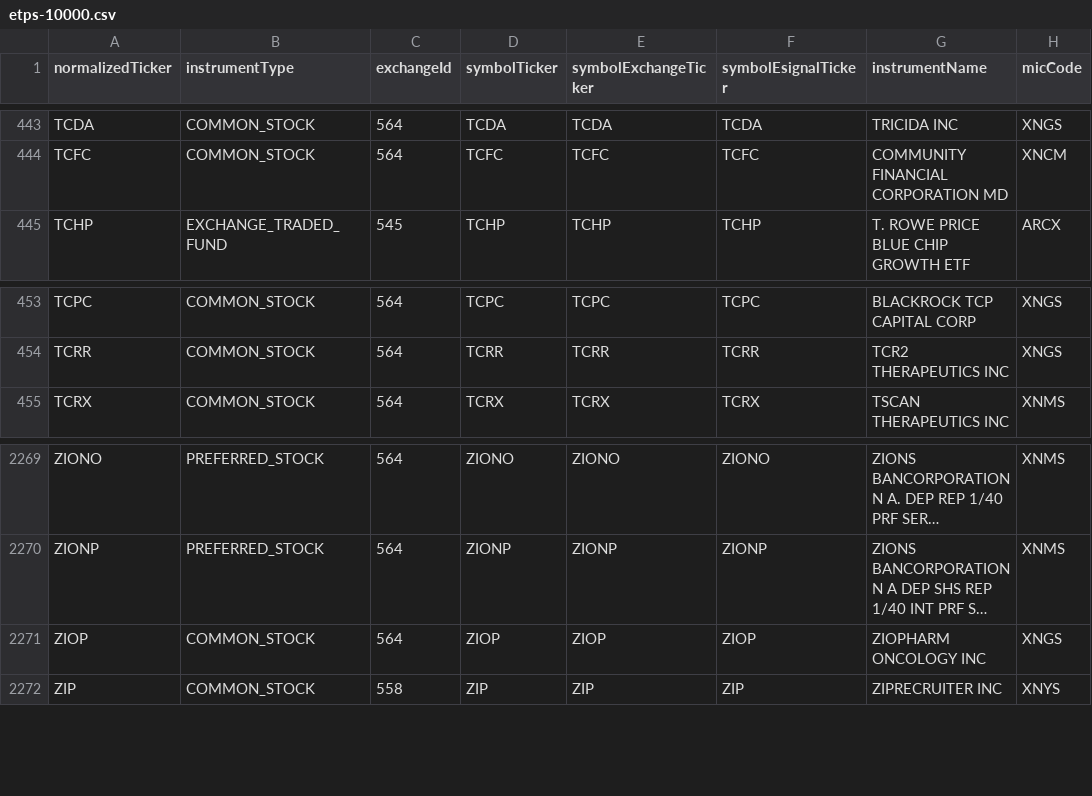
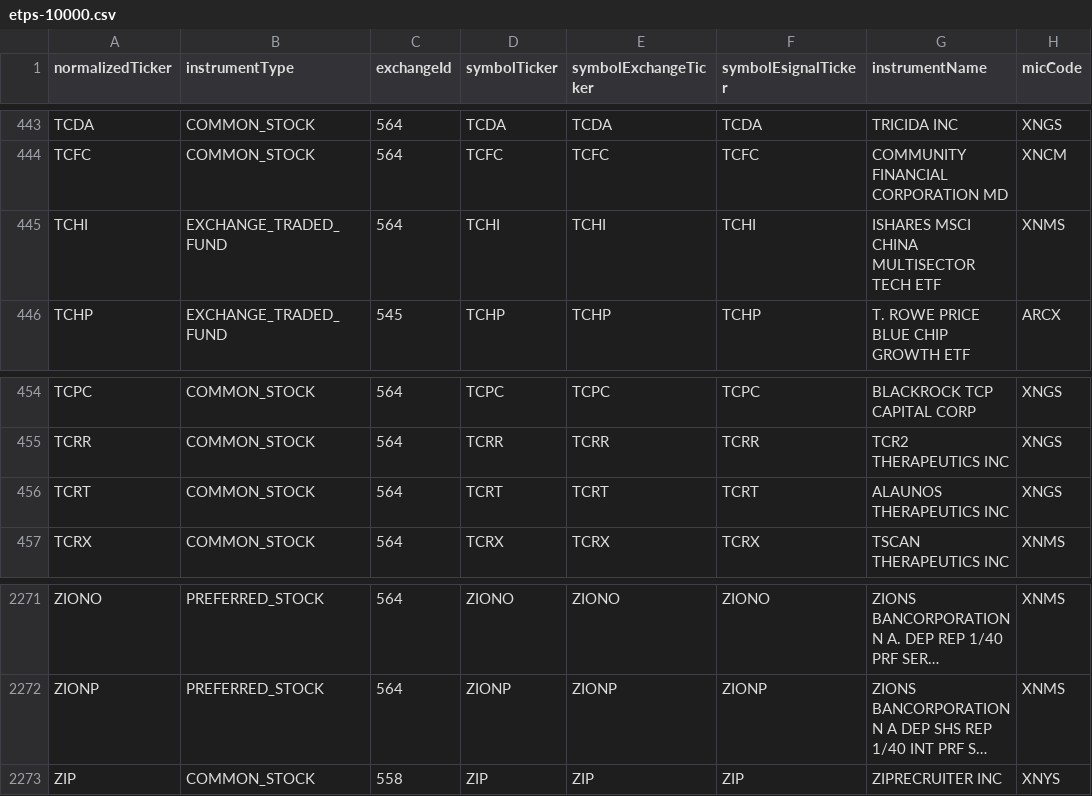
Before and after one commit to haoenhui/nyse-listed-etps, a CSV file: etps-10000.csv, drawn as a sheet; only a part is shown, gaps mark what is left out; long unchanged cells end in …; removed rows and columns are numbered as before the commit, all else as after; the diff names each change by its address in the sheet, - before the commit and + after, or states it on an @@ line.

```diff
--- a/etps-10000.csv
+++ b/etps-10000.csv
+row 445: TCHI | EXCHANGE_TRADED_FUND | 564 | TCHI | TCHI | TCHI | ISHARES MSCI CHINA MULTISECTOR TECH ETF | XNMS
+row 456: TCRT | COMMON_STOCK | 564 | TCRT | TCRT | TCRT | ALAUNOS THERAPEUTICS INC | XNGS
-row 2271: ZIOP | COMMON_STOCK | 564 | ZIOP | ZIOP | ZIOP | ZIOPHARM ONCOLOGY INC | XNGS
```
Also changed, not shown: etps-00000.csv, etps-02000.csv, 3 other files.
